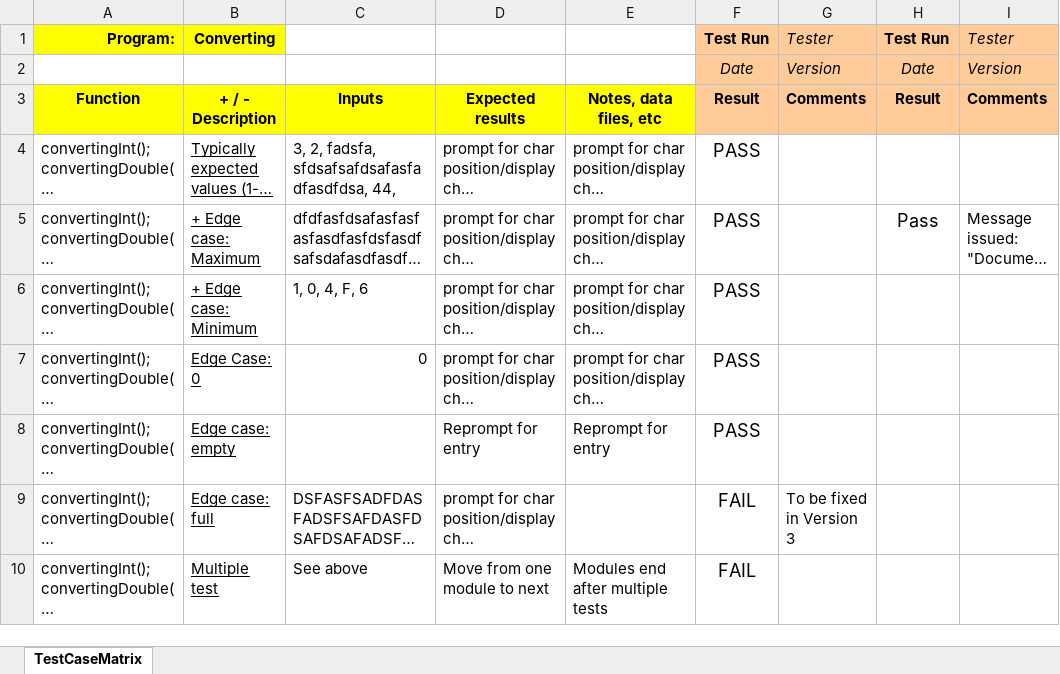
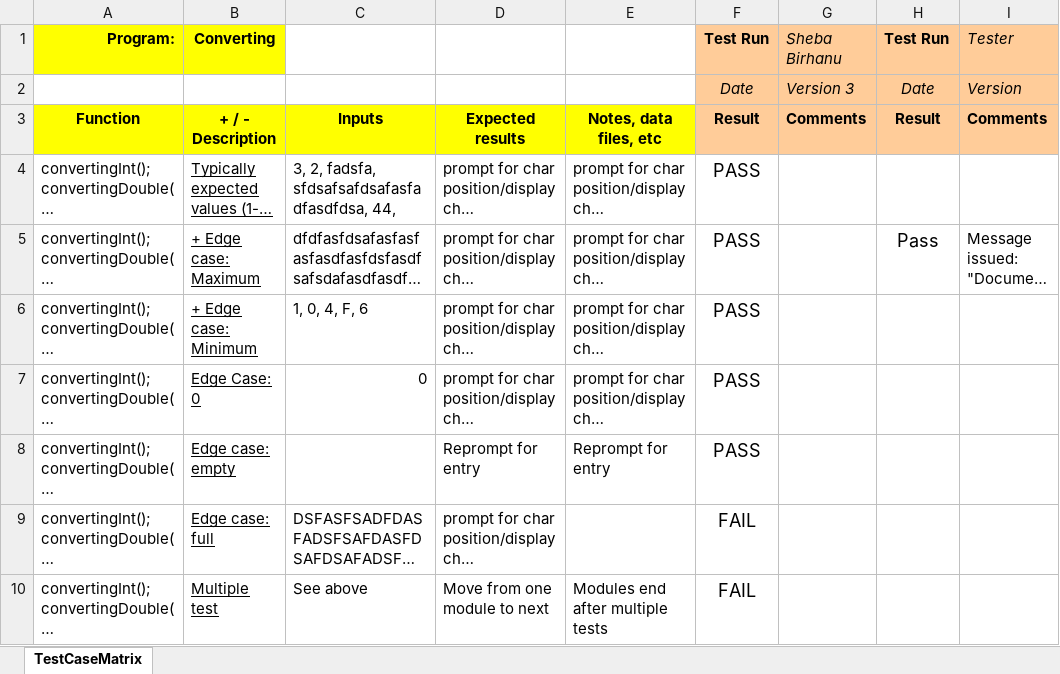
Before and after one commit to shebabirhanu/CPR101NAA_BB05, an Excel workbook: V3/converting_test_cases.xlsx, sheet TestCaseMatrix, drawn as a sheet; only a part is shown; long unchanged cells end in …; values as stored, in another font and other column widths than the file's, no borders; the diff names each change by its address in the sheet, - before the commit and + after, or states it on an @@ line.

```diff
--- a/V3/converting_test_cases.xlsx (sheet TestCaseMatrix)
+++ b/V3/converting_test_cases.xlsx (sheet TestCaseMatrix)
-G1: Tester
+G1: Sheba Birhanu
-G2 (Sheba Birhanu): Version
+G2 (Sheba Birhanu): Version 3
-G9 (Sheba Birhanu): To be fixed in Version 3
+G9 (Sheba Birhanu): (empty)
```
Also changed, not shown: V3/fundamentals_test_cases.xlsx, V3/main_test_cases.xlsx .xlsx, 3 other files.
